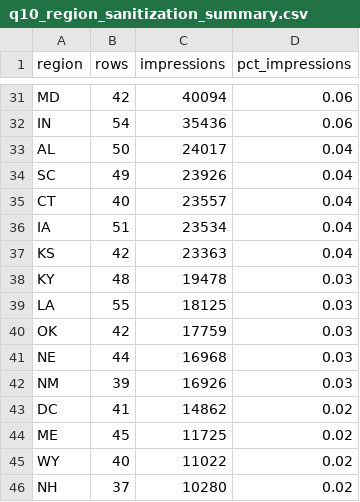
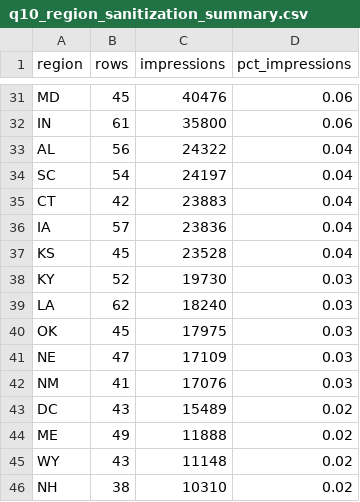
Before and after one commit to mabrantes-carnegie/carnegie-roi, a CSV file: data/q10_region_sanitization_summary.csv, drawn as a sheet; only a part is shown, gaps mark what is left out; the diff covers the shown part only; the diff names each change by its address in the sheet, - before the commit and + after, or states it on an @@ line.

```diff
--- a/data/q10_region_sanitization_summary.csv
+++ b/data/q10_region_sanitization_summary.csv
-B31 (rows): 42
+B31 (rows): 45
-C31 (impressions): 40094
+C31 (impressions): 40476
-B32 (rows): 54
+B32 (rows): 61
-C32 (impressions): 35436
+C32 (impressions): 35800
-B33 (rows): 50
+B33 (rows): 56
-C33 (impressions): 24017
+C33 (impressions): 24322
-B34 (rows): 49
+B34 (rows): 54
-C34 (impressions): 23926
+C34 (impressions): 24197
-B35 (rows): 40
+B35 (rows): 42
-C35 (impressions): 23557
+C35 (impressions): 23883
-B36 (rows): 51
+B36 (rows): 57
-C36 (impressions): 23534
+C36 (impressions): 23836
-B37 (rows): 42
+B37 (rows): 45
-C37 (impressions): 23363
+C37 (impressions): 23528
-B38 (rows): 48
+B38 (rows): 52
-C38 (impressions): 19478
+C38 (impressions): 19730
-B39 (rows): 55
+B39 (rows): 62
-C39 (impressions): 18125
+C39 (impressions): 18240
-B40 (rows): 42
+B40 (rows): 45
-C40 (impressions): 17759
+C40 (impressions): 17975
-B41 (rows): 44
+B41 (rows): 47
-C41 (impressions): 16968
+C41 (impressions): 17109
-B42 (rows): 39
+B42 (rows): 41
-C42 (impressions): 16926
+C42 (impressions): 17076
-B43 (rows): 41
+B43 (rows): 43
-C43 (impressions): 14862
+C43 (impressions): 15489
-B44 (rows): 45
+B44 (rows): 49
-C44 (impressions): 11725
+C44 (impressions): 11888
-B45 (rows): 40
+B45 (rows): 43
-C45 (impressions): 11022
+C45 (impressions): 11148
-B46 (rows): 37
+B46 (rows): 38
-C46 (impressions): 10280
+C46 (impressions): 10310
```
Also changed, not shown: 78 edited cells elsewhere in this file, data/q10_region_mapping_detail.csv, data/q12_digital_notes.csv, 8 other files.
